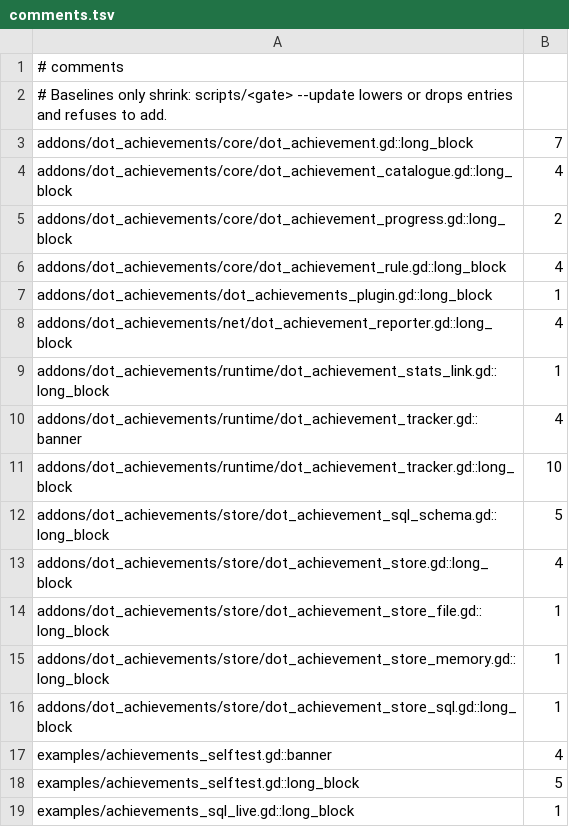
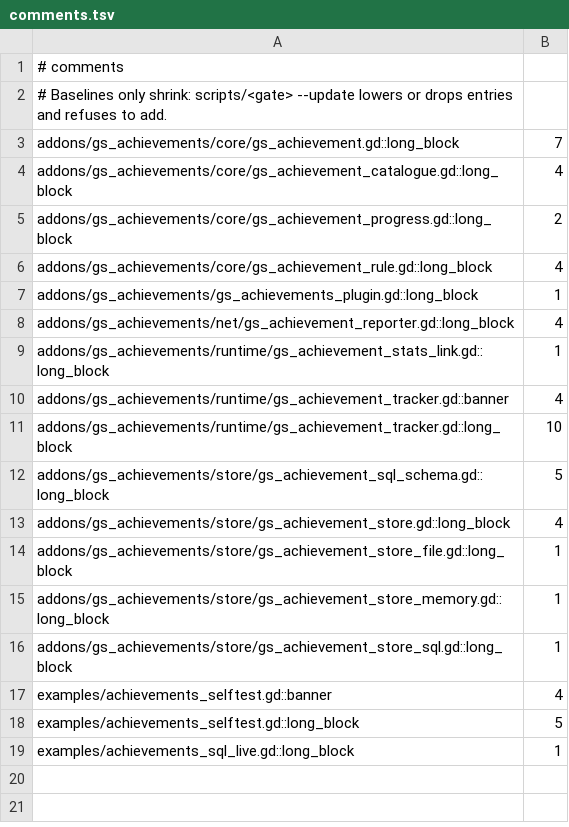
Before and after one commit to gamespice-platform/achievements, a TSV file: ci/efficiency/comments.tsv, drawn as a sheet.

```diff
--- a/ci/efficiency/comments.tsv
+++ b/ci/efficiency/comments.tsv
@@ -2,16 +2,16 @@
 # Baselines only shrink: scripts/<gate> --update lowers or drops entries and refuses to add.
-addons/dot_achievements/core/dot_achievement.gd::long_block	7
-addons/dot_achievements/core/dot_achievement_catalogue.gd::long_block	4
-addons/dot_achievements/core/dot_achievement_progress.gd::long_block	2
-addons/dot_achievements/core/dot_achievement_rule.gd::long_block	4
-addons/dot_achievements/dot_achievements_plugin.gd::long_block	1
-addons/dot_achievements/net/dot_achievement_reporter.gd::long_block	4
-addons/dot_achievements/runtime/dot_achievement_stats_link.gd::long_block	1
-addons/dot_achievements/runtime/dot_achievement_tracker.gd::banner	4
-addons/dot_achievements/runtime/dot_achievement_tracker.gd::long_block	10
-addons/dot_achievements/store/dot_achievement_sql_schema.gd::long_block	5
-addons/dot_achievements/store/dot_achievement_store.gd::long_block	4
-addons/dot_achievements/store/dot_achievement_store_file.gd::long_block	1
-addons/dot_achievements/store/dot_achievement_store_memory.gd::long_block	1
-addons/dot_achievements/store/dot_achievement_store_sql.gd::long_block	1
+addons/gs_achievements/core/gs_achievement.gd::long_block	7
+addons/gs_achievements/core/gs_achievement_catalogue.gd::long_block	4
+addons/gs_achievements/core/gs_achievement_progress.gd::long_block	2
+addons/gs_achievements/core/gs_achievement_rule.gd::long_block	4
+addons/gs_achievements/gs_achievements_plugin.gd::long_block	1
+addons/gs_achievements/net/gs_achievement_reporter.gd::long_block	4
+addons/gs_achievements/runtime/gs_achievement_stats_link.gd::long_block	1
+addons/gs_achievements/runtime/gs_achievement_tracker.gd::banner	4
+addons/gs_achievements/runtime/gs_achievement_tracker.gd::long_block	10
+addons/gs_achievements/store/gs_achievement_sql_schema.gd::long_block	5
+addons/gs_achievements/store/gs_achievement_store.gd::long_block	4
+addons/gs_achievements/store/gs_achievement_store_file.gd::long_block	1
+addons/gs_achievements/store/gs_achievement_store_memory.gd::long_block	1
+addons/gs_achievements/store/gs_achievement_store_sql.gd::long_block	1
 examples/achievements_selftest.gd::banner	4
```
Also changed, not shown: 49 other files.
